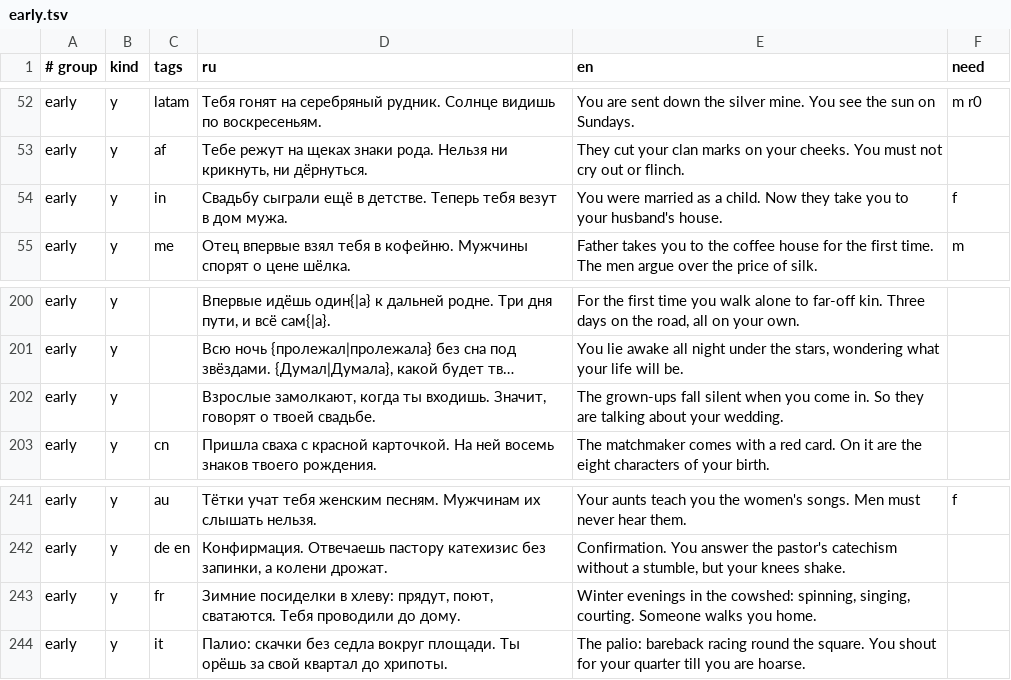
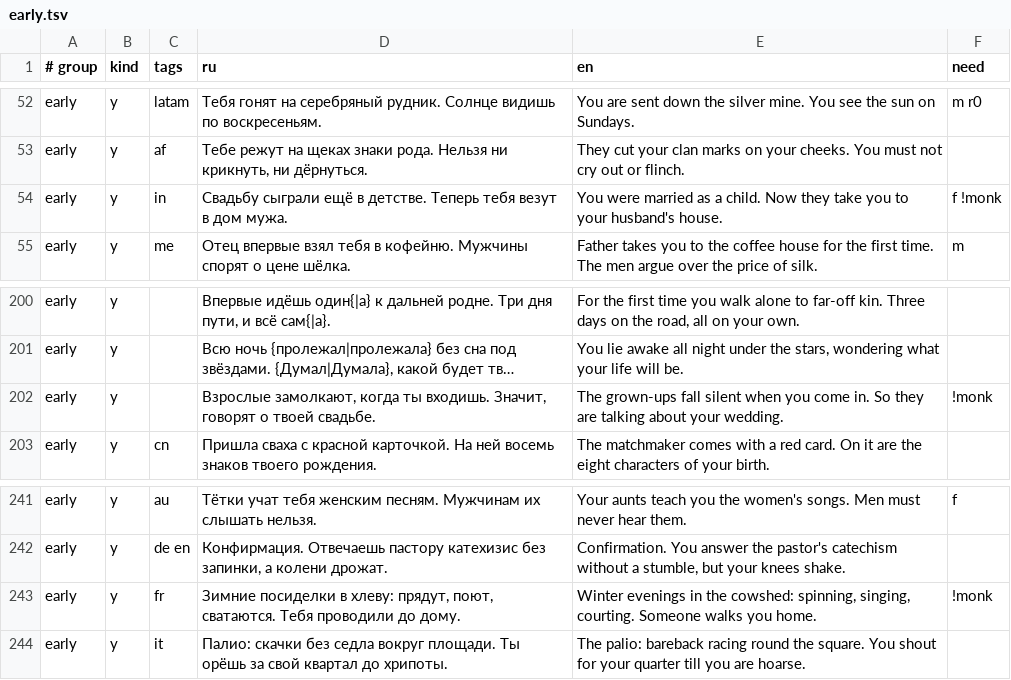
Before and after one commit to bigdevwhale/lot, a TSV file: app/src/main/assets/lines/early.tsv, drawn as a sheet; only a part is shown, gaps mark what is left out; long unchanged cells end in …; the diff names each change by its address in the sheet, - before the commit and + after, or states it on an @@ line.

```diff
--- a/app/src/main/assets/lines/early.tsv
+++ b/app/src/main/assets/lines/early.tsv
-F54 (need): f
+F54 (need): f !monk
-F202 (need): (empty)
+F202 (need): !monk
-F243 (need): (empty)
+F243 (need): !monk
```
Also changed, not shown: app/src/main/assets/lines/anc.tsv, app/src/main/assets/lines/ind.tsv, 4 other files.
